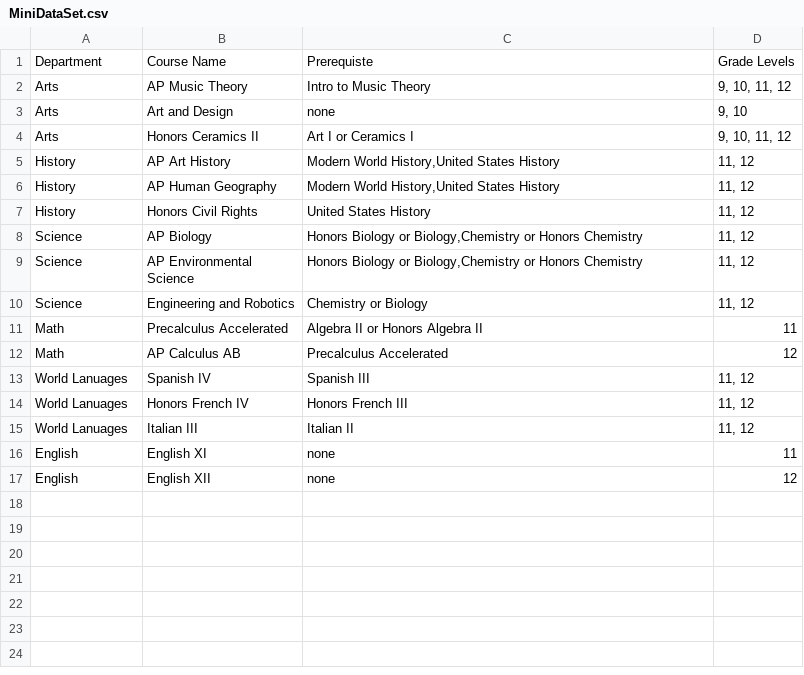
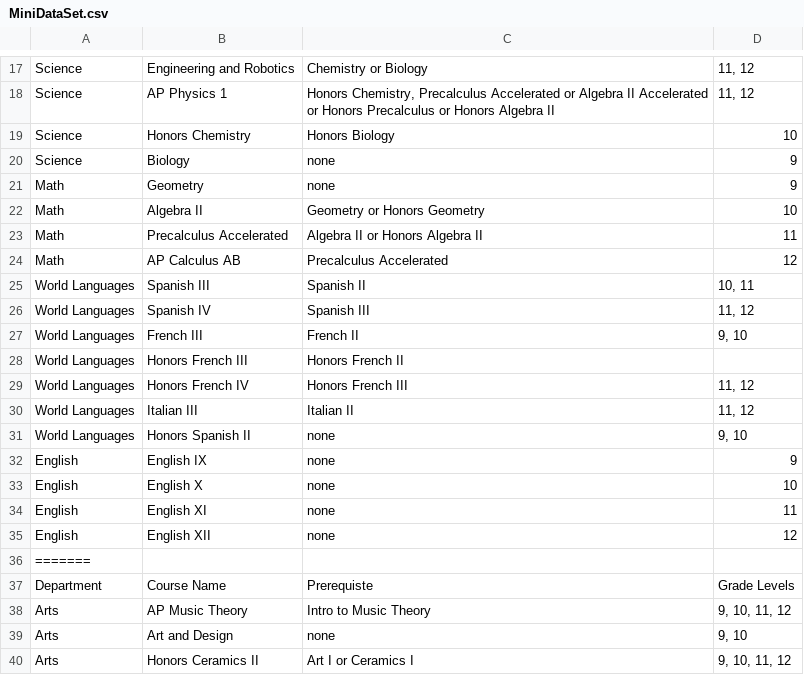
Before and after one commit to tolympia/catalogators, a CSV file: MiniDataSet.csv, drawn as a sheet; only a part is shown, gaps mark what is left out; the shorter side is filled out with more unchanged rows; the diff covers the shown part only; the diff names each change by its address in the sheet, - before the commit and + after, or states it on an @@ line.

```diff
--- a/MiniDataSet.csv
+++ b/MiniDataSet.csv
+row 17: Science | Engineering and Robotics | Chemistry or Biology | 11, 12
+row 18: Science | AP Physics 1 | Honors Chemistry, Precalculus Accelerated or Algebra II Accelerated or Honors Precalculus or Honors Algebra II | 11, 12
+row 19: Science | Honors Chemistry | Honors Biology | 10
+row 20: Science | Biology | none | 9
+row 21: Math | Geometry | none | 9
+row 22: Math | Algebra II | Geometry or Honors Geometry | 10
+row 23: Math | Precalculus Accelerated | Algebra II or Honors Algebra II | 11
+row 24: Math | AP Calculus AB | Precalculus Accelerated | 12
+row 25: World Languages | Spanish III | Spanish II | 10, 11
+row 26: World Languages | Spanish IV | Spanish III | 11, 12
+row 27: World Languages | French III | French II | 9, 10
+row 28: World Languages | Honors French III | Honors French II
+row 29: World Languages | Honors French IV | Honors French III | 11, 12
+row 30: World Languages | Italian III | Italian II | 11, 12
+row 31: World Languages | Honors Spanish II | none | 9, 10
+row 32: English | English IX | none | 9
+row 33: English | English X | none | 10
+row 34: English | English XI | none | 11
+row 35: English | English XII | none | 12
+row 36: =======
```
Also changed, not shown: 17 added rows elsewhere in this file.
